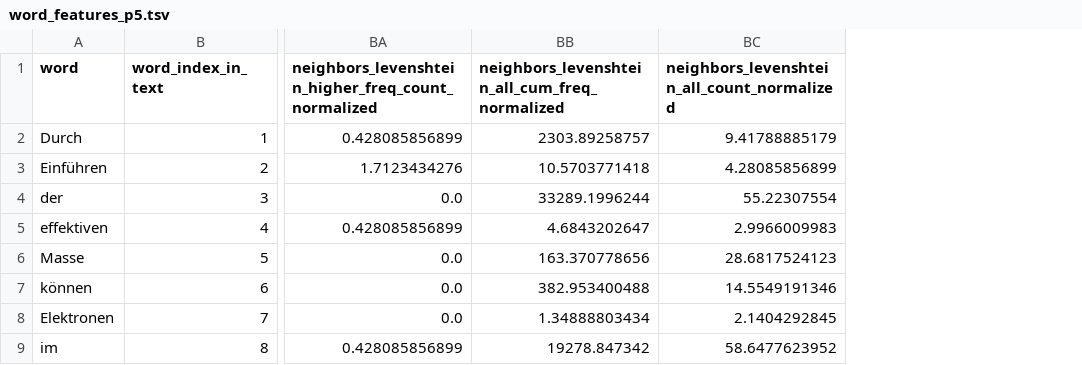
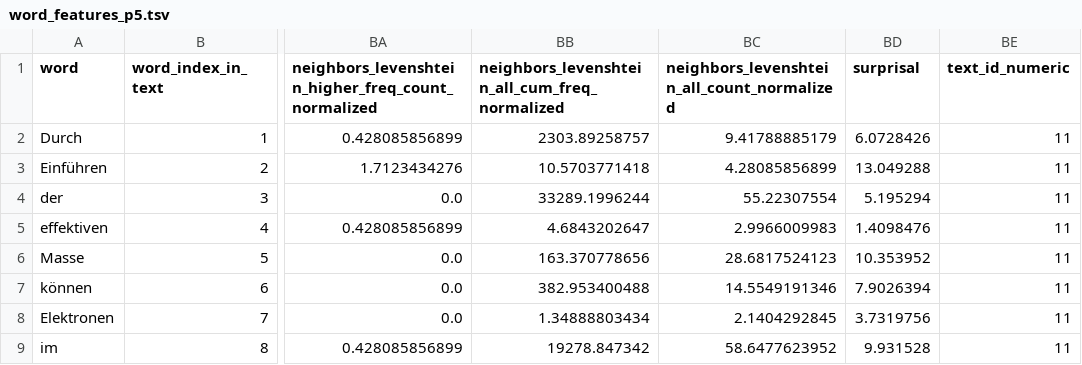
Before and after one commit to DiLi-Lab/PoTeC, a TSV file: stimuli/word_features/word_features_p5.tsv, drawn as a sheet; only a part is shown, gaps mark what is left out; the diff names each change by its address in the sheet, - before the commit and + after, or states it on an @@ line.

```diff
--- a/stimuli/word_features/word_features_p5.tsv
+++ b/stimuli/word_features/word_features_p5.tsv
+column BD (surprisal), rows 2-9: 6.0728426 | 13.049288 | 5.195294 | 1.4098476 | 10.353952 | 7.9026394 | 3.7319756 | 9.931528
+column BE (text_id_numeric), rows 2-9: all 11
```
Also changed, not shown: stimuli/word_features/word_features_b1.tsv, stimuli/word_features/word_features_b3.tsv, 15 other files.
